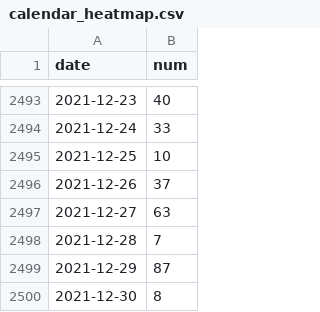
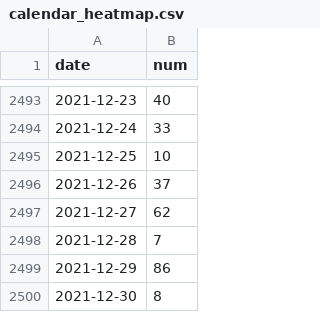
Before and after one commit to FSXAC/PhotoStats, a CSV file: outdata/calendar_heatmap.csv, drawn as a sheet; only a part is shown, gaps mark what is left out.

```diff
--- a/outdata/calendar_heatmap.csv
+++ b/outdata/calendar_heatmap.csv
@@ -2496,5 +2496,5 @@ date,num
 2021-12-26,37
-2021-12-27,63
+2021-12-27,62
 2021-12-28,7
-2021-12-29,87
+2021-12-29,86
 2021-12-30,8
```
Also changed, not shown: 1 other file.
